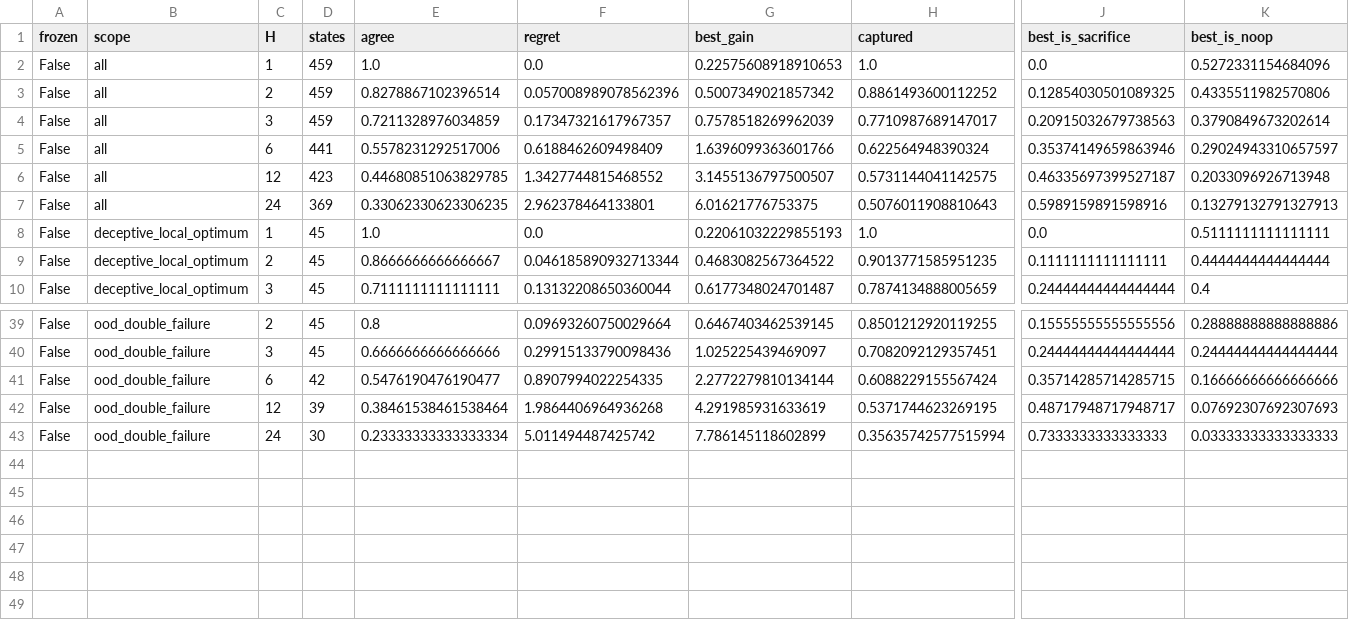
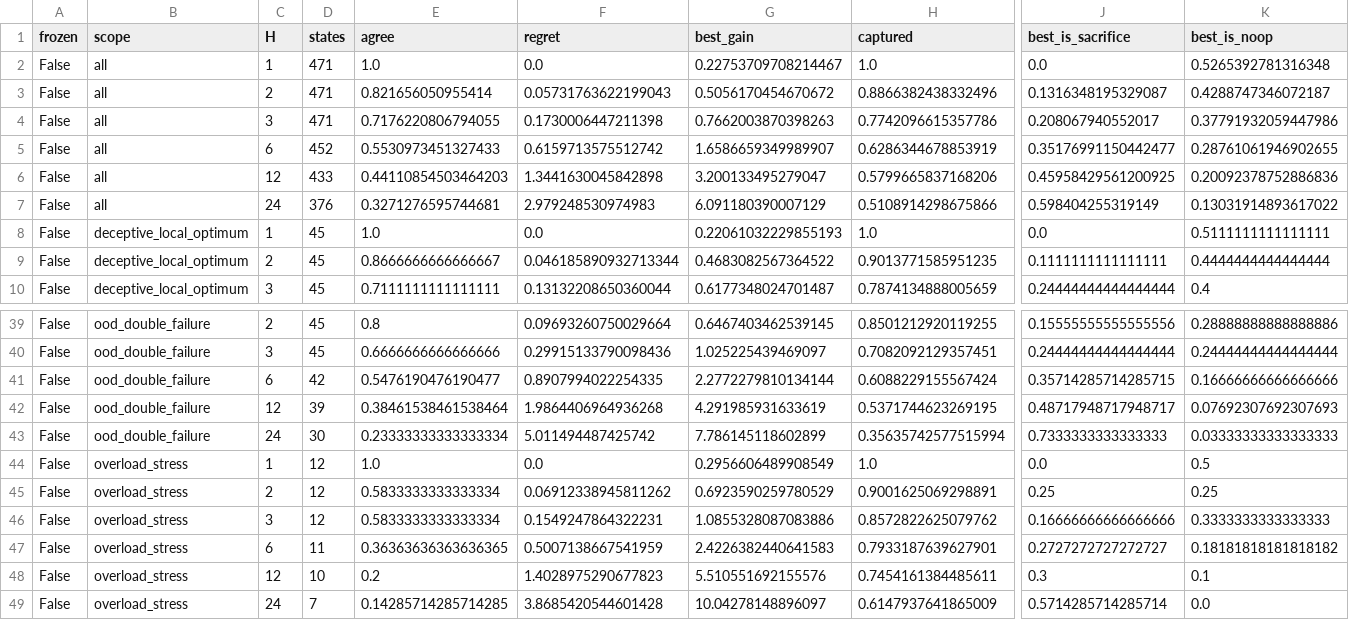
Before and after one commit to ugurefeyigit/rl-in-mpls, a CSV file: results/tables/seqdiag_summary.csv, drawn as a sheet; only a part is shown, gaps mark what is left out; removed rows and columns are numbered as before the commit, all else as after; rows hold the shown columns only; the diff names each change by its address in the sheet, - before the commit and + after, or states it on an @@ line.

```diff
--- a/results/tables/seqdiag_summary.csv
+++ b/results/tables/seqdiag_summary.csv
-D2 (states): 459
+D2 (states): 471
-G2 (best_gain): 0.22575608918910653
+G2 (best_gain): 0.22753709708214467
-K2 (best_is_noop): 0.5272331154684096
+K2 (best_is_noop): 0.5265392781316348
-row 3: False | all | 2 | 459 | 0.8278867102396514 | 0.057008989078562396 | 0.5007349021857342 | 0.8861493600112252 | 0.12854030501089325 | 0.4335511982570806
-row 4: False | all | 3 | 459 | 0.7211328976034859 | 0.17347321617967357 | 0.7578518269962039 | 0.7710987689147017 | 0.20915032679738563 | 0.3790849673202614
-row 5: False | all | 6 | 441 | 0.5578231292517006 | 0.6188462609498409 | 1.6396099363601766 | 0.622564948390324 | 0.35374149659863946 | 0.29024943310657597
-row 6: False | all | 12 | 423 | 0.44680851063829785 | 1.3427744815468552 | 3.1455136797500507 | 0.5731144041142575 | 0.46335697399527187 | 0.2033096926713948
-row 7: False | all | 24 | 369 | 0.33062330623306235 | 2.962378464133801 | 6.01621776753375 | 0.5076011908810643 | 0.5989159891598916 | 0.13279132791327913
+row 3: False | all | 2 | 471 | 0.821656050955414 | 0.05731763622199043 | 0.5056170454670672 | 0.8866382438332496 | 0.1316348195329087 | 0.4288747346072187
+row 4: False | all | 3 | 471 | 0.7176220806794055 | 0.1730006447211398 | 0.7662003870398263 | 0.7742096615357786 | 0.208067940552017 | 0.37791932059447986
+row 5: False | all | 6 | 452 | 0.5530973451327433 | 0.6159713575512742 | 1.6586659349989907 | 0.6286344678853919 | 0.35176991150442477 | 0.28761061946902655
+row 6: False | all | 12 | 433 | 0.44110854503464203 | 1.3441630045842898 | 3.200133495279047 | 0.5799665837168206 | 0.45958429561200925 | 0.20092378752886836
+row 7: False | all | 24 | 376 | 0.3271276595744681 | 2.979248530974983 | 6.091180390007129 | 0.5108914298675866 | 0.598404255319149 | 0.13031914893617022
+row 44: False | overload_stress | 1 | 12 | 1.0 | 0.0 | 0.2956606489908549 | 1.0 | 0.0 | 0.5
+row 45: False | overload_stress | 2 | 12 | 0.5833333333333334 | 0.06912338945811262 | 0.6923590259780529 | 0.9001625069298891 | 0.25 | 0.25
+row 46: False | overload_stress | 3 | 12 | 0.5833333333333334 | 0.1549247864322231 | 1.0855328087083886 | 0.8572822625079762 | 0.16666666666666666 | 0.3333333333333333
+row 47: False | overload_stress | 6 | 11 | 0.36363636363636365 | 0.5007138667541959 | 2.4226382440641583 | 0.7933187639627901 | 0.2727272727272727 | 0.18181818181818182
+row 48: False | overload_stress | 12 | 10 | 0.2 | 1.4028975290677823 | 5.510551692155576 | 0.7454161384485611 | 0.3 | 0.1
+row 49: False | overload_stress | 24 | 7 | 0.14285714285714285 | 3.8685420544601428 | 10.04278148896097 | 0.6147937641865009 | 0.5714285714285714 | 0.0
```
Also changed, not shown: results/tables/learners_vs_references.csv, results/tables/main_results.csv, 11 other files.
